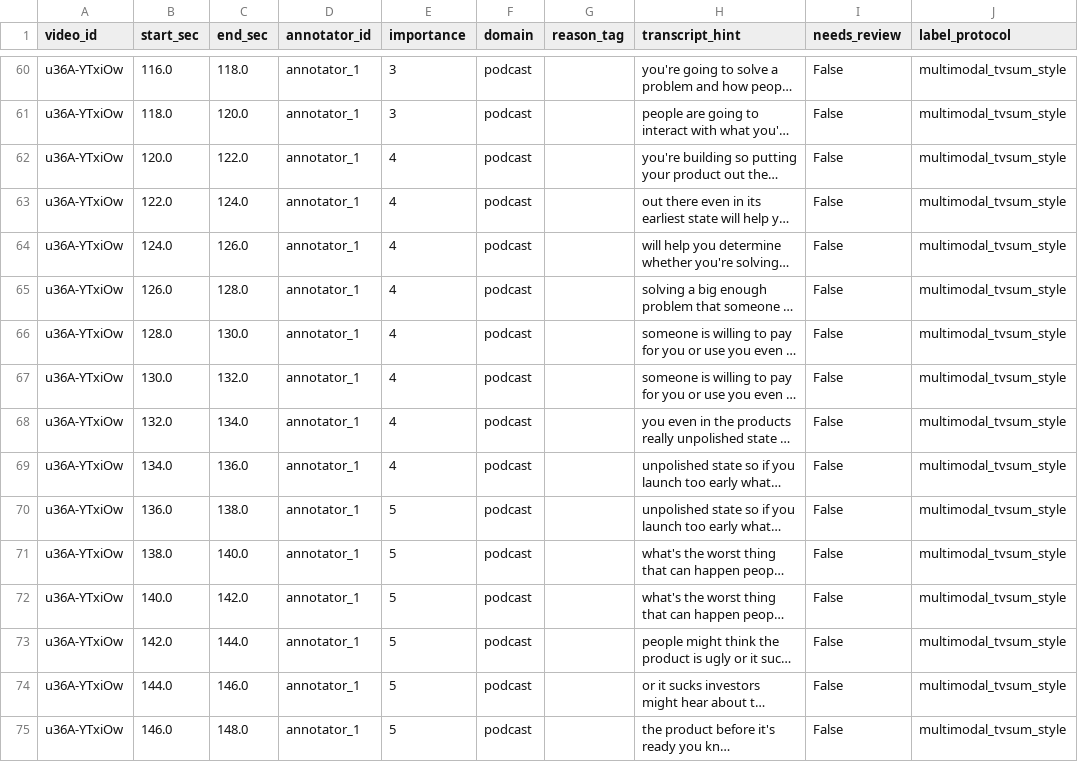
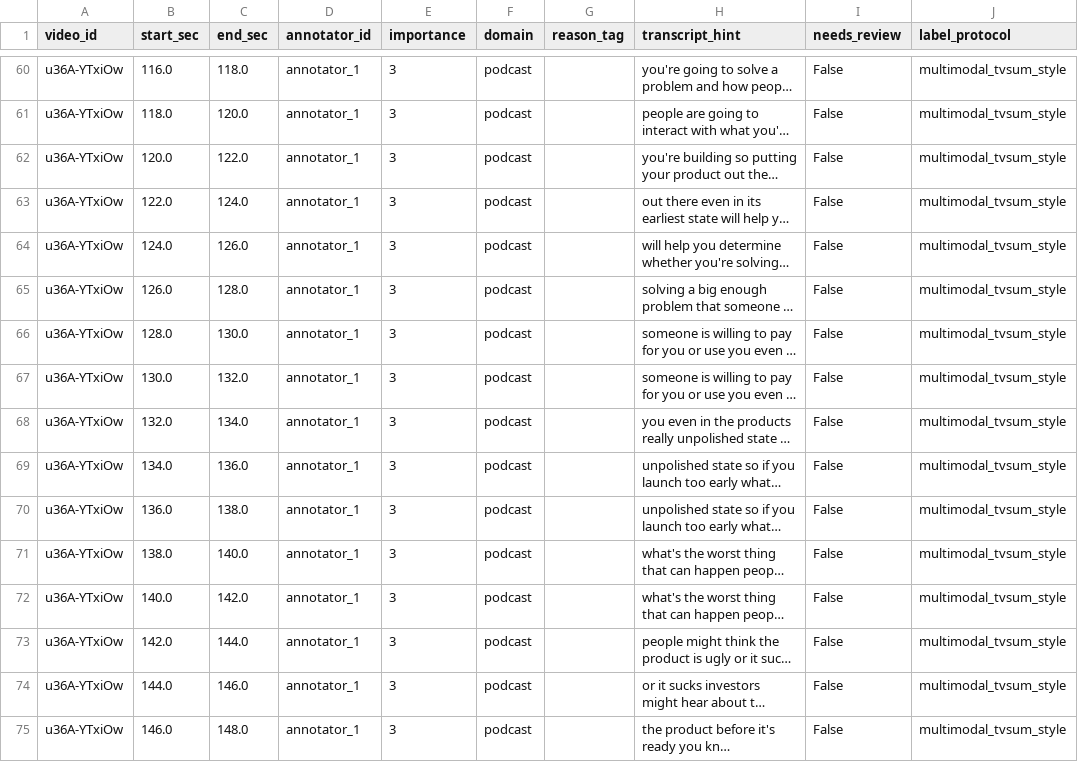
Before and after one commit to cuctuyetaz258/Cross-Domain-Video-Highlight-Agent, a CSV file: data/annotations/raw/u36A-YTxiOw.csv, drawn as a sheet; only a part is shown, gaps mark what is left out; long unchanged cells end in …; the diff covers the shown part only; the diff names each change by its address in the sheet, - before the commit and + after, or states it on an @@ line.

Commit message:
fix: update annotation raw file u36A-YTxiOw

```diff
--- a/data/annotations/raw/u36A-YTxiOw.csv
+++ b/data/annotations/raw/u36A-YTxiOw.csv
-E62:E69 (importance): 4
+E62:E69 (importance): 3
-E70:E75 (importance): 5
+E70:E75 (importance): 3
```
Also changed, not shown: 59 edited cells elsewhere in this file.
